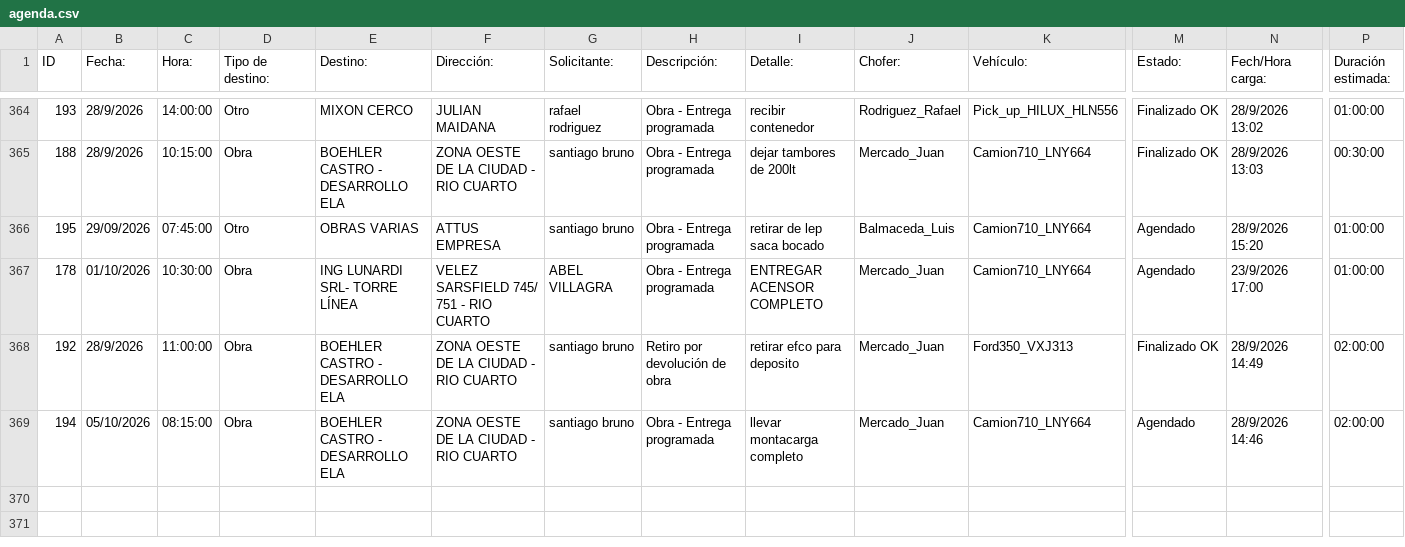
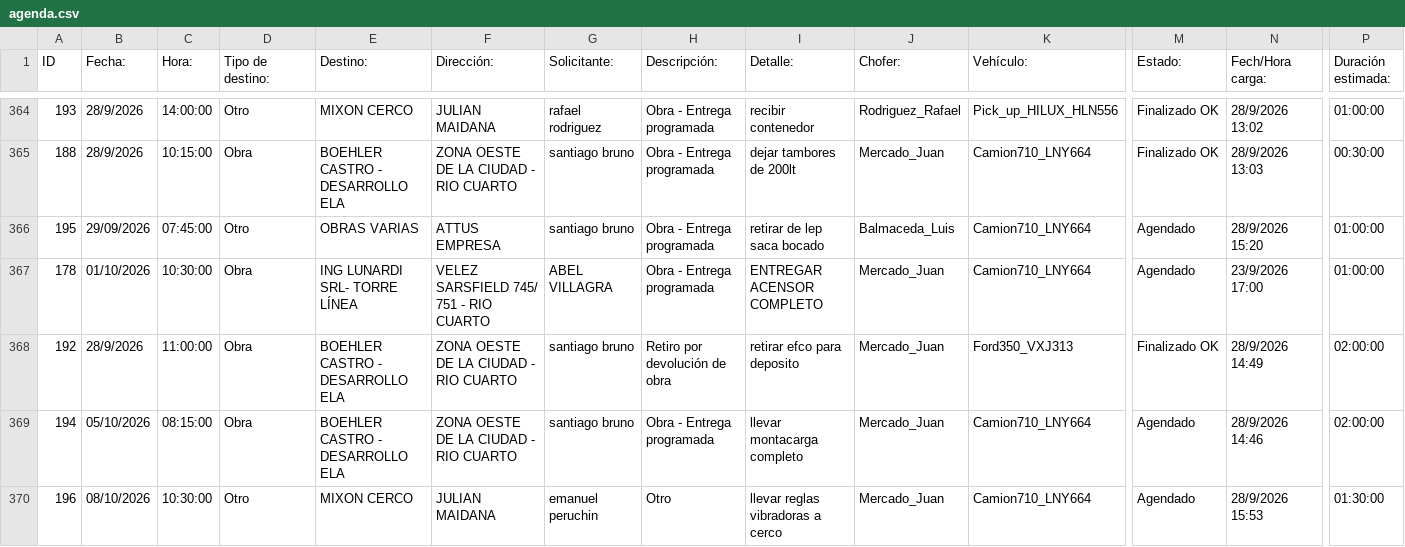
Before and after one commit to MEugenia96/agenda-deposito, a CSV file: agenda.csv, drawn as a sheet; only a part is shown, gaps mark what is left out; rows hold the shown columns only; the diff names each change by its address in the sheet, - before the commit and + after, or states it on an @@ line.

Commit message:
Auto-update agenda

```diff
--- a/agenda.csv
+++ b/agenda.csv
+row 370: 196 | 08/10/2026 | 10:30:00 | Otro | MIXON CERCO | JULIAN MAIDANA | emanuel peruchin | Otro | llevar reglas vibradoras a cerco | Mercado_Juan | Camion710_LNY664 | Agendado | 28/9/2026 15:53 | 01:30:00
```
